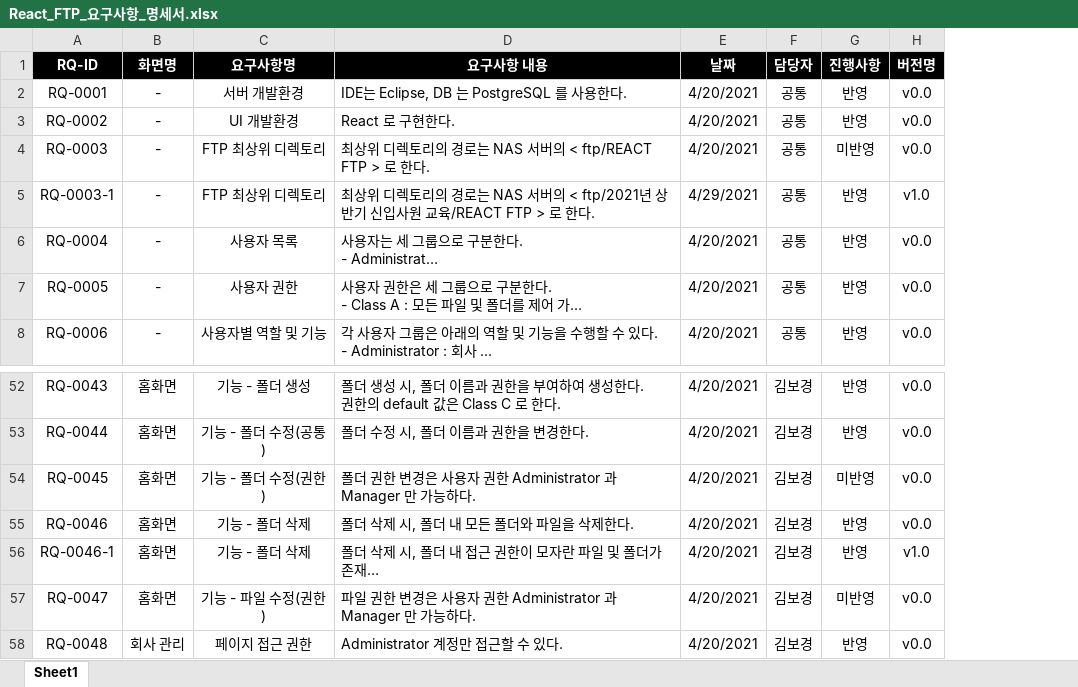
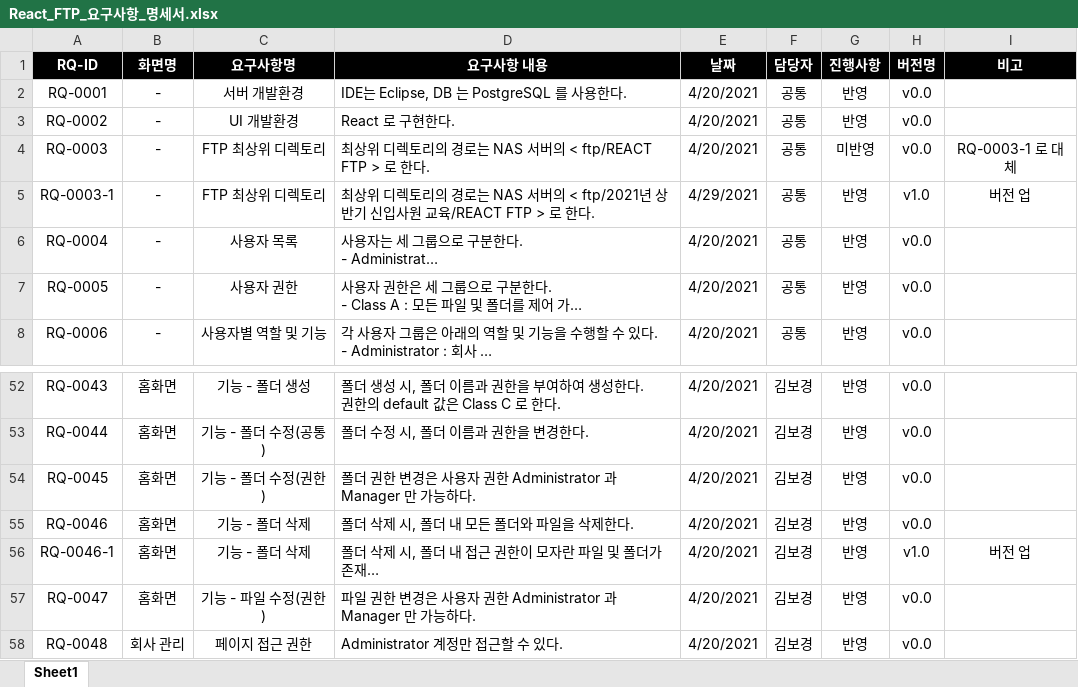
Before and after one commit to ReactFTP/ReactFTP, an Excel workbook: documents/React_FTP_요구사항_명세서.xlsx, sheet Sheet1, drawn as a sheet; only a part is shown, gaps mark what is left out; long unchanged cells end in …; values as stored, in another font and other column widths than the file's, no borders; the diff names each change by its address in the sheet, - before the commit and + after, or states it on an @@ line.

```diff
--- a/documents/React_FTP_요구사항_명세서.xlsx (sheet Sheet1)
+++ b/documents/React_FTP_요구사항_명세서.xlsx (sheet Sheet1)
+column I (비고), rows 4-5: RQ-0003-1 로 대체 | 버전 업; row 56: 버전 업
-G54 (진행사항): 미반영
+G54 (진행사항): 반영
-G57 (진행사항): 미반영
+G57 (진행사항): 반영
```
Also changed, not shown: 11 other files.
